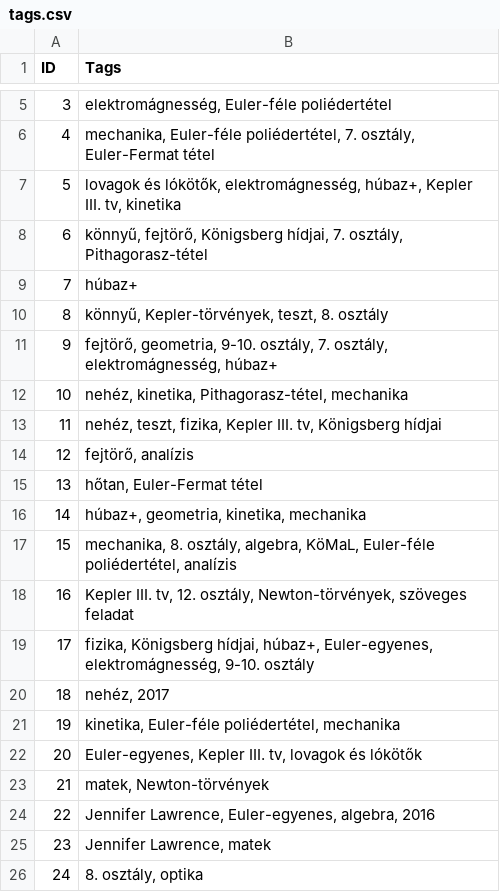
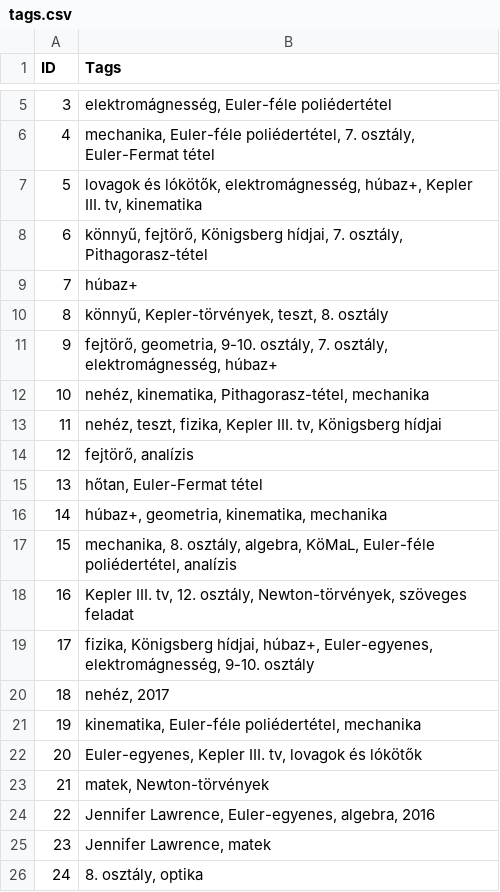
Before and after one commit to PeterBiro/Calmindon_Citadell, a CSV file: tags.csv, drawn as a sheet; only a part is shown, gaps mark what is left out.

```diff
--- a/tags.csv
+++ b/tags.csv
@@ -6,3 +6,3 @@ ID;Tags
 4;mechanika, Euler-féle poliédertétel, 7. osztály, Euler-Fermat tétel
-5;lovagok és lókötők, elektromágnesség, húbaz+, Kepler III. tv, kinetika
+5;lovagok és lókötők, elektromágnesség, húbaz+, Kepler III. tv, kinematika
 6;könnyű, fejtörő, Königsberg hídjai, 7. osztály, Pithagorasz-tétel
@@ -11,3 +11,3 @@ ID;Tags
 9;fejtörő, geometria, 9-10. osztály, 7. osztály, elektromágnesség, húbaz+
-10;nehéz, kinetika, Pithagorasz-tétel, mechanika
+10;nehéz, kinematika, Pithagorasz-tétel, mechanika
 11;nehéz, teszt, fizika, Kepler III. tv, Königsberg hídjai
@@ -15,3 +15,3 @@ ID;Tags
 13;hőtan, Euler-Fermat tétel
-14;húbaz+, geometria, kinetika, mechanika
+14;húbaz+, geometria, kinematika, mechanika
 15;mechanika, 8. osztály, algebra, KöMaL, Euler-féle poliédertétel, analízis
@@ -20,3 +20,3 @@ ID;Tags
 18;nehéz, 2017
-19;kinetika, Euler-féle poliédertétel, mechanika
+19;kinematika, Euler-féle poliédertétel, mechanika
 20;Euler-egyenes, Kepler III. tv, lovagok és lókötők
```
Also changed, not shown: 4 other files.
